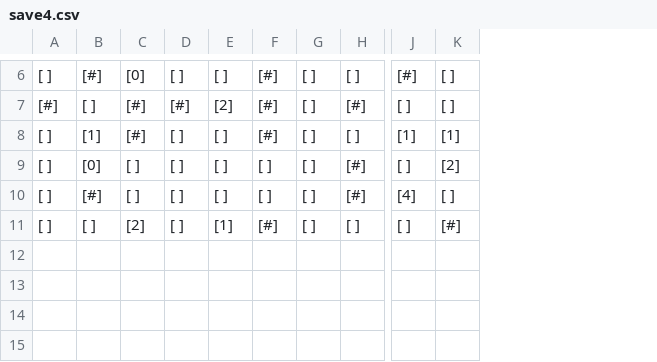
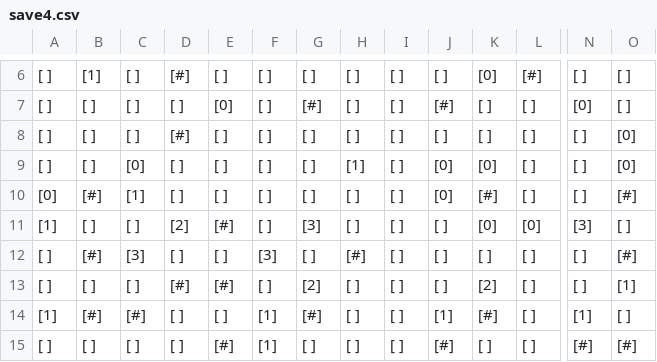
Before and after one commit to Kshys13k/AkariGame, a CSV file: saves/save4.csv, drawn as a sheet; only a part is shown, gaps mark what is left out; removed rows and columns are numbered as before the commit, all else as after; rows hold the shown columns only; the diff covers the shown part only; the diff names each change by its address in the sheet, - before the commit and + after, or states it on an @@ line.

```diff
--- a/saves/save4.csv
+++ b/saves/save4.csv
+column F, rows 6-8: all [ ]; rows 12-13: [3] | [ ]
+column I, rows 6-8: all [ ]; rows 12-13: [ ] | [ ]
+column K, rows 6-8: [0] | [ ] | [ ]; rows 12-13: [ ] | [2]
+column L, rows 6-8: [#] | [ ] | [ ]; rows 12-13: [ ] | [ ]
-B6: [#]
+B6: [1]
-C6: [0]
+C6: [ ]
-D6: [ ]
+D6: [#]
-G6: [#]
+G6: [ ]
-N6: [#]
+N6: [ ]
-row 7: [#] | [ ] | [#] | [#] | [2] | [#] | [ ] | [#] | [ ] | [ ]
-B7: [1]
+B7: [ ]
-C7: [#]
+C7: [ ]
-E7: [ ]
+E7: [0]
-J7: [ ]
+J7: [#]
-N7: [1]
+N7: [0]
-O7: [1]
+O7: [ ]
-B8: [0]
+B8: [ ]
-D8: [ ]
+D8: [#]
-J8: [#]
+J8: [ ]
-O8: [2]
+O8: [0]
+row 9: [ ] | [ ] | [0] | [ ] | [ ] | [ ] | [ ] | [1] | [ ] | [0] | [0] | [ ] | [ ] | [0]
+row 10: [0] | [#] | [1] | [ ] | [ ] | [ ] | [ ] | [ ] | [ ] | [0] | [#] | [ ] | [ ] | [#]
+row 11: [1] | [ ] | [ ] | [2] | [#] | [ ] | [3] | [ ] | [ ] | [ ] | [0] | [0] | [3] | [ ]
-C12: [ ]
+C12: [3]
-H12: [ ]
+H12: [#]
-J12: [#]
+J12: [ ]
-N12: [4]
+N12: [ ]
-O12: [ ]
+O12: [#]
-C13: [2]
+C13: [ ]
-D13: [ ]
+D13: [#]
-E13: [1]
+E13: [#]
-G13: [#]
+G13: [2]
-O13: [#]
+O13: [1]
+row 14: [1] | [#] | [#] | [ ] | [ ] | [1] | [#] | [ ] | [ ] | [1] | [#] | [ ] | [1] | [ ]
+row 15: [ ] | [ ] | [ ] | [ ] | [#] | [1] | [ ] | [ ] | [ ] | [#] | [ ] | [ ] | [#] | [#]
```
Also changed, not shown: 31 edited cells elsewhere in this file, saves/save1.csv, saves/save2.csv, 4 other files.
